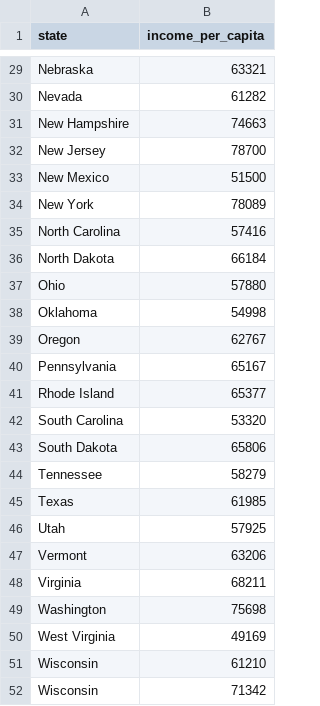
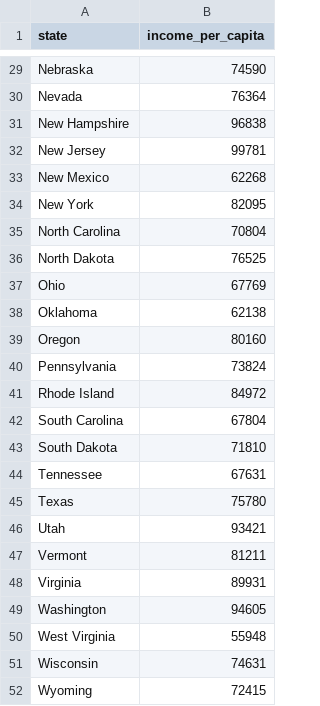
Before and after one commit to Thiago-Nassiben-Freri/cost-benefit-index-by-us-state, a CSV file: datasets/income_by_state.csv, drawn as a sheet; only a part is shown, gaps mark what is left out; removed rows and columns are numbered as before the commit, all else as after; the diff covers the shown part only; the diff names each change by its address in the sheet, - before the commit and + after, or states it on an @@ line.

```diff
--- a/datasets/income_by_state.csv
+++ b/datasets/income_by_state.csv
-B29 (income_per_capita): 63321
+B29 (income_per_capita): 74590
-B30 (income_per_capita): 61282
+B30 (income_per_capita): 76364
-B31 (income_per_capita): 74663
+B31 (income_per_capita): 96838
-B32 (income_per_capita): 78700
+B32 (income_per_capita): 99781
-B33 (income_per_capita): 51500
+B33 (income_per_capita): 62268
-B34 (income_per_capita): 78089
+B34 (income_per_capita): 82095
-B35 (income_per_capita): 57416
+B35 (income_per_capita): 70804
-B36 (income_per_capita): 66184
+B36 (income_per_capita): 76525
-B37 (income_per_capita): 57880
+B37 (income_per_capita): 67769
-B38 (income_per_capita): 54998
+B38 (income_per_capita): 62138
-B39 (income_per_capita): 62767
+B39 (income_per_capita): 80160
-B40 (income_per_capita): 65167
+B40 (income_per_capita): 73824
-B41 (income_per_capita): 65377
+B41 (income_per_capita): 84972
-B42 (income_per_capita): 53320
+B42 (income_per_capita): 67804
-B43 (income_per_capita): 65806
+B43 (income_per_capita): 71810
-B44 (income_per_capita): 58279
+B44 (income_per_capita): 67631
-B45 (income_per_capita): 61985
+B45 (income_per_capita): 75780
-B46 (income_per_capita): 57925
+B46 (income_per_capita): 93421
-B47 (income_per_capita): 63206
+B47 (income_per_capita): 81211
-B48 (income_per_capita): 68211
+B48 (income_per_capita): 89931
-B49 (income_per_capita): 75698
+B49 (income_per_capita): 94605
-B50 (income_per_capita): 49169
+B50 (income_per_capita): 55948
-B51 (income_per_capita): 61210
+B51 (income_per_capita): 74631
-row 52: Wisconsin | 71342
+row 52: Wyoming | 72415
```
Also changed, not shown: 27 edited cells elsewhere in this file, datasets/crime_rate_by_state.csv, 3 other files.
